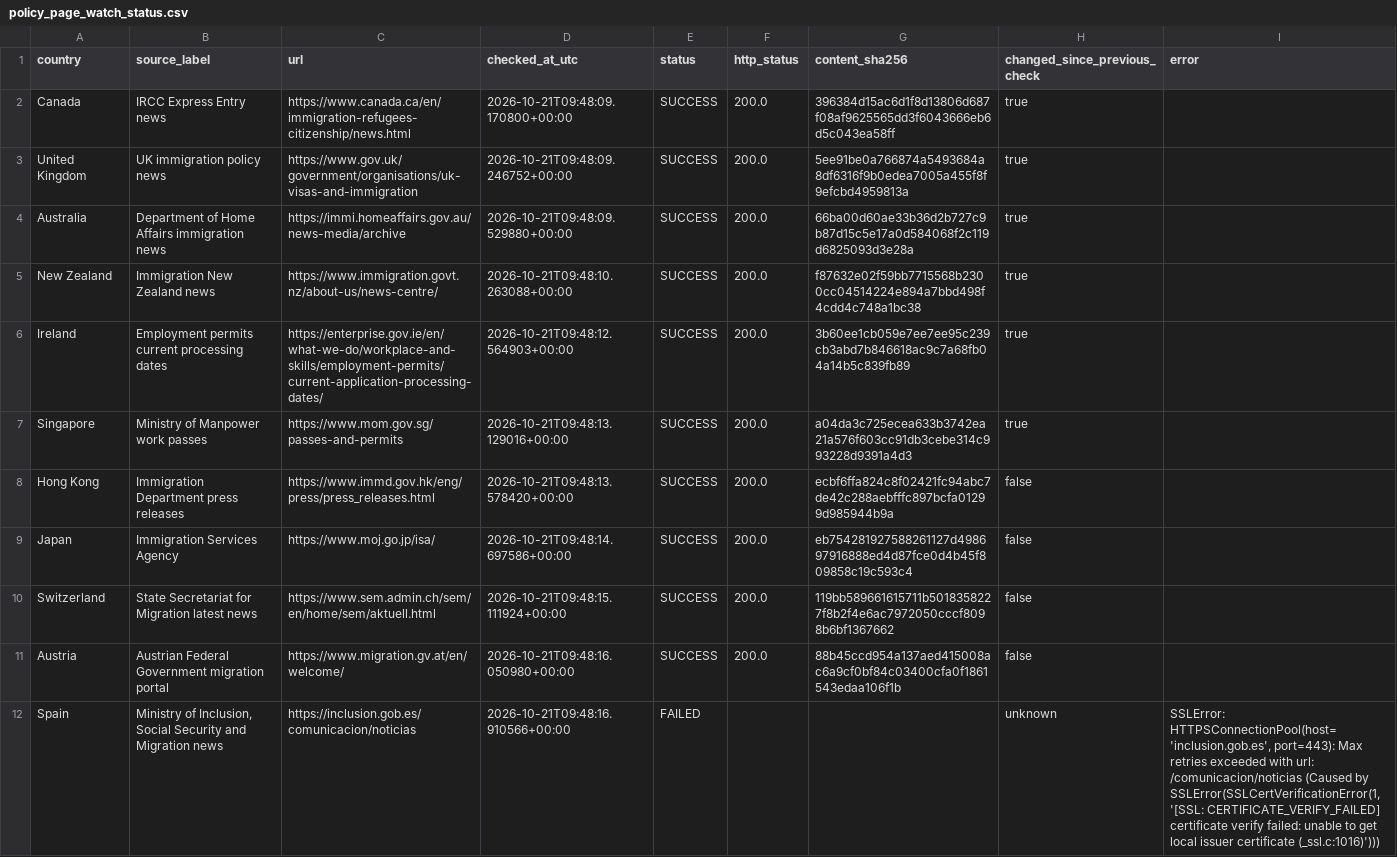
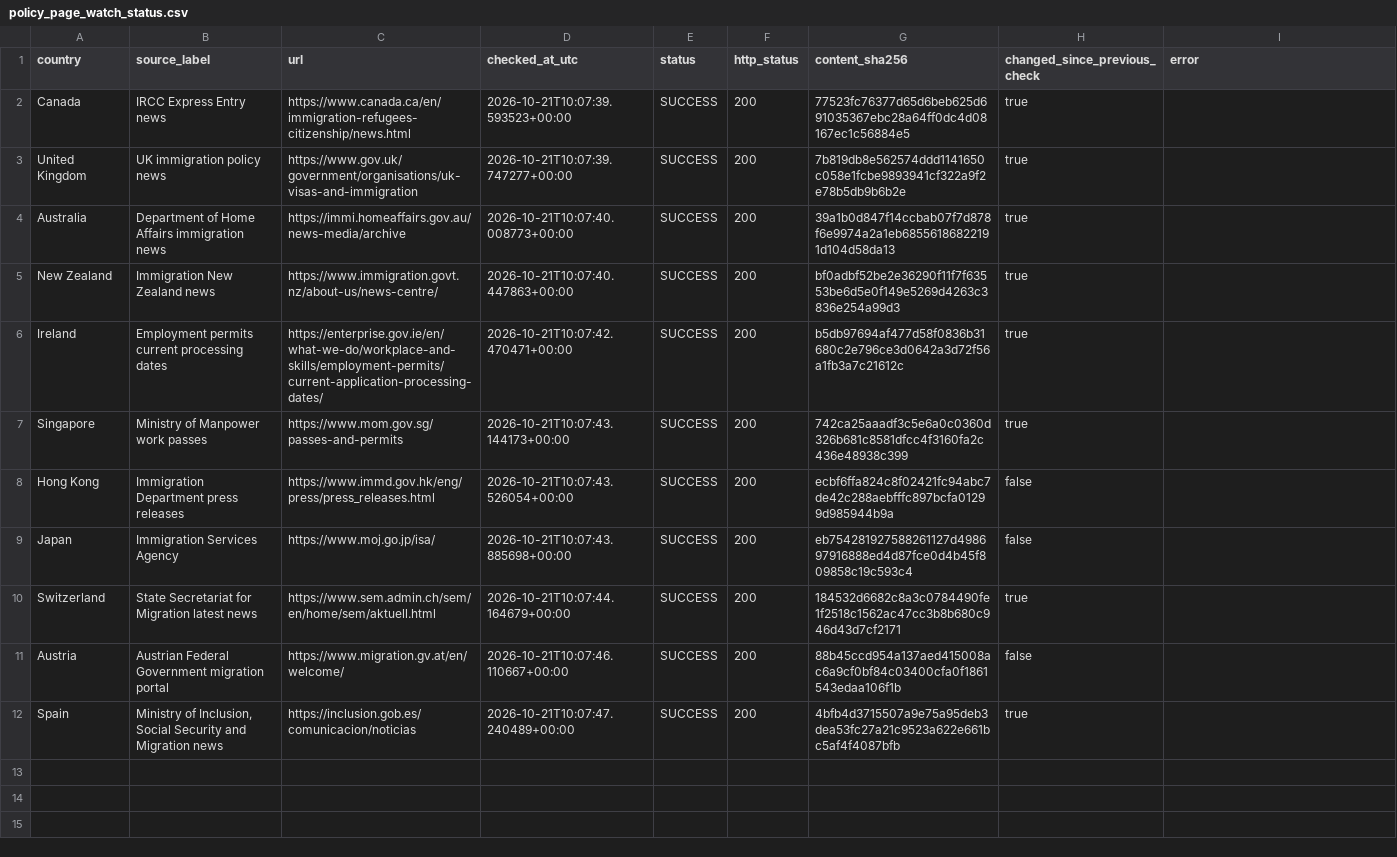
Before and after one commit to schnozenstein/eom-migration-model, a CSV file: metadata/policy_page_watch_status.csv, drawn as a sheet.

```diff
--- a/metadata/policy_page_watch_status.csv
+++ b/metadata/policy_page_watch_status.csv
@@ -1,12 +1,12 @@
 country,source_label,url,checked_at_utc,status,http_status,content_sha256,changed_since_previous_check,error
-Canada,IRCC Express Entry news,https://www.canada.ca/en/immigration-refugees-citizenship/news.html,2026-10-21T09:48:09.170800+00:00,SUCCESS,200.0,396384d15ac6d1f8d13806d687f08af9625565dd3f6043666eb6d5c043ea58ff,true,
-United Kingdom,UK immigration policy news,https://www.gov.uk/government/organisations/uk-visas-and-immigration,2026-10-21T09:48:09.246752+00:00,SUCCESS,200.0,5ee91be0a766874a5493684a8df6316f9b0edea7005a455f8f9efcbd4959813a,true,
-Australia,Department of Home Affairs immigration news,https://immi.homeaffairs.gov.au/news-media/archive,2026-10-21T09:48:09.529880+00:00,SUCCESS,200.0,66ba00d60ae33b36d2b727c9b87d15c5e17a0d584068f2c119d6825093d3e28a,true,
-New Zealand,Immigration New Zealand news,https://www.immigration.govt.nz/about-us/news-centre/,2026-10-21T09:48:10.263088+00:00,SUCCESS,200.0,f87632e02f59bb7715568b2300cc04514224e894a7bbd498f4cdd4c748a1bc38,true,
-Ireland,Employment permits current processing dates,https://enterprise.gov.ie/en/what-we-do/workplace-and-skills/employment-permits/current-application-processing-dates/,2026-10-21T09:48:12.564903+00:00,SUCCESS,200.0,3b60ee1cb059e7ee7ee95c239cb3abd7b846618ac9c7a68fb04a14b5c839fb89,true,
-Singapore,Ministry of Manpower work passes,https://www.mom.gov.sg/passes-and-permits,2026-10-21T09:48:13.129016+00:00,SUCCESS,200.0,a04da3c725ecea633b3742ea21a576f603cc91db3cebe314c993228d9391a4d3,true,
-Hong Kong,Immigration Department press releases,https://www.immd.gov.hk/eng/press/press_releases.html,2026-10-21T09:48:13.578420+00:00,SUCCESS,200.0,ecbf6ffa824c8f02421fc94abc7de42c288aebfffc897bcfa01299d985944b9a,false,
-Japan,Immigration Services Agency,https://www.moj.go.jp/isa/,2026-10-21T09:48:14.697586+00:00,SUCCESS,200.0,eb754281927588261127d498697916888ed4d87fce0d4b45f809858c19c593c4,false,
-Switzerland,State Secretariat for Migration latest news,https://www.sem.admin.ch/sem/en/home/sem/aktuell.html,2026-10-21T09:48:15.111924+00:00,SUCCESS,200.0,119bb589661615711b5018358227f8b2f4e6ac7972050cccf8098b6bf1367662,false,
-Austria,Austrian Federal Government migration portal,https://www.migration.gv.at/en/welcome/,2026-10-21T09:48:16.050980+00:00,SUCCESS,200.0,88b45ccd954a137aed415008ac6a9cf0bf84c03400cfa0f1861543edaa106f1b,false,
-Spain,"Ministry of Inclusion, Social Security and Migration news",https://inclusion.gob.es/comunicacion/noticias,2026-10-21T09:48:16.910566+00:00,FAILED,,,unknown,"SSLError: HTTPSConnectionPool(host='inclusion.gob.es', port=443): Max retries exceeded with url: /comunicacion/noticias (Caused by SSLError(SSLCertVerificationError(1, '[SSL: CERTIFICATE_VERIFY_FAILED] certificate verify failed: unable to get local issuer certificate (_ssl.c:1016)')))"
+Canada,IRCC Express Entry news,https://www.canada.ca/en/immigration-refugees-citizenship/news.html,2026-10-21T10:07:39.593523+00:00,SUCCESS,200,77523fc76377d65d6beb625d691035367ebc28a64ff0dc4d08167ec1c56884e5,true,
+United Kingdom,UK immigration policy news,https://www.gov.uk/government/organisations/uk-visas-and-immigration,2026-10-21T10:07:39.747277+00:00,SUCCESS,200,7b819db8e562574ddd1141650c058e1fcbe9893941cf322a9f2e78b5db9b6b2e,true,
+Australia,Department of Home Affairs immigration news,https://immi.homeaffairs.gov.au/news-media/archive,2026-10-21T10:07:40.008773+00:00,SUCCESS,200,39a1b0d847f14ccbab07f7d878f6e9974a2a1eb68556186822191d104d58da13,true,
+New Zealand,Immigration New Zealand news,https://www.immigration.govt.nz/about-us/news-centre/,2026-10-21T10:07:40.447863+00:00,SUCCESS,200,bf0adbf52be2e36290f11f7f63553be6d5e0f149e5269d4263c3836e254a99d3,true,
+Ireland,Employment permits current processing dates,https://enterprise.gov.ie/en/what-we-do/workplace-and-skills/employment-permits/current-application-processing-dates/,2026-10-21T10:07:42.470471+00:00,SUCCESS,200,b5db97694af477d58f0836b31680c2e796ce3d0642a3d72f56a1fb3a7c21612c,true,
+Singapore,Ministry of Manpower work passes,https://www.mom.gov.sg/passes-and-permits,2026-10-21T10:07:43.144173+00:00,SUCCESS,200,742ca25aaadf3c5e6a0c0360d326b681c8581dfcc4f3160fa2c436e48938c399,true,
+Hong Kong,Immigration Department press releases,https://www.immd.gov.hk/eng/press/press_releases.html,2026-10-21T10:07:43.526054+00:00,SUCCESS,200,ecbf6ffa824c8f02421fc94abc7de42c288aebfffc897bcfa01299d985944b9a,false,
+Japan,Immigration Services Agency,https://www.moj.go.jp/isa/,2026-10-21T10:07:43.885698+00:00,SUCCESS,200,eb754281927588261127d498697916888ed4d87fce0d4b45f809858c19c593c4,false,
+Switzerland,State Secretariat for Migration latest news,https://www.sem.admin.ch/sem/en/home/sem/aktuell.html,2026-10-21T10:07:44.164679+00:00,SUCCESS,200,184532d6682c8a3c0784490fe1f2518c1562ac47cc3b8b680c946d43d7cf2171,true,
+Austria,Austrian Federal Government migration portal,https://www.migration.gv.at/en/welcome/,2026-10-21T10:07:46.110667+00:00,SUCCESS,200,88b45ccd954a137aed415008ac6a9cf0bf84c03400cfa0f1861543edaa106f1b,false,
+Spain,"Ministry of Inclusion, Social Security and Migration news",https://inclusion.gob.es/comunicacion/noticias,2026-10-21T10:07:47.240489+00:00,SUCCESS,200,4bfb4d3715507a9e75a95deb3dea53fc27a21c9523a622e661bc5af4f4087bfb,true,
```
Also changed, not shown: data/geographical_uncertainty_inputs.csv, data/raw/brazil_world_bank_macro.csv, 15 other files.
